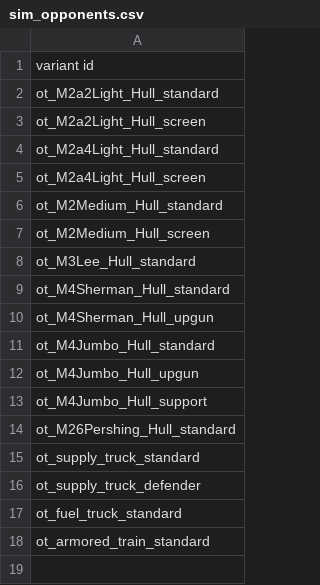
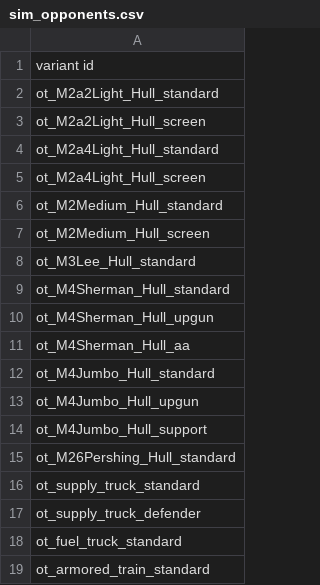
Before and after one commit to OfflcerSam/TankSector, a CSV file: data/campaign/sim_opponents.csv, drawn as a sheet; the diff names each change by its address in the sheet, - before the commit and + after, or states it on an @@ line.

```diff
--- a/data/campaign/sim_opponents.csv
+++ b/data/campaign/sim_opponents.csv
+row 11: ot_M4Sherman_Hull_aa
```
Also changed, not shown: data/strings/descriptions.csv, data/weapons/weapon_data.csv, 5 other files.
